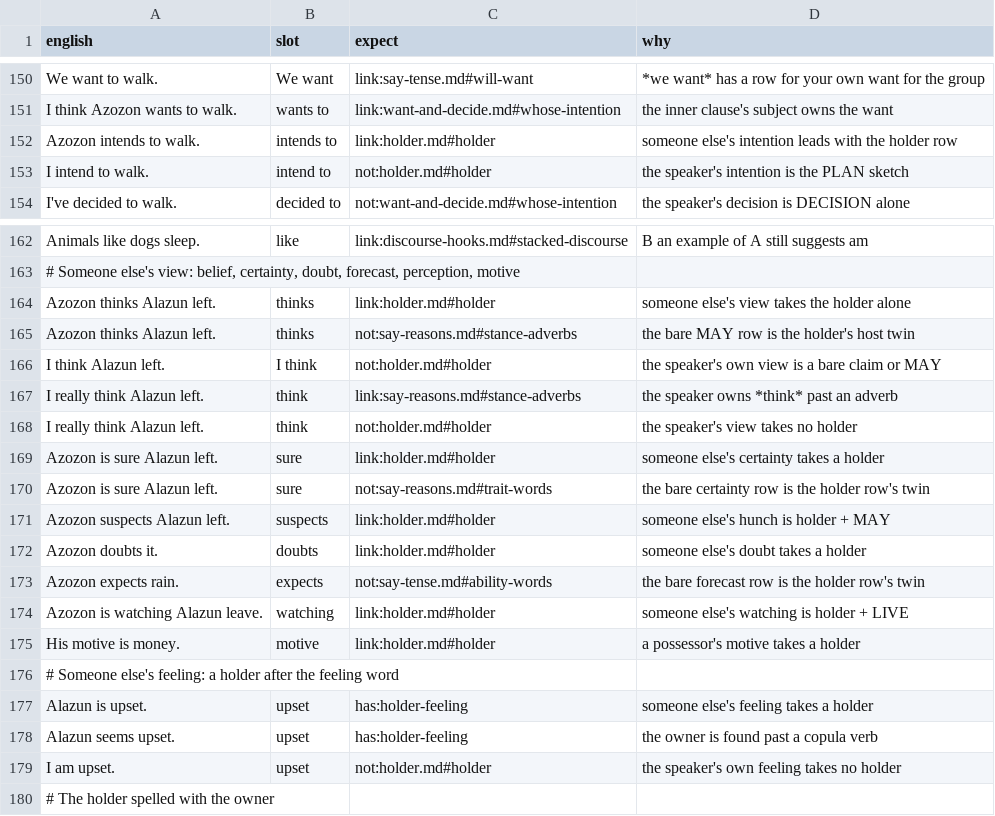
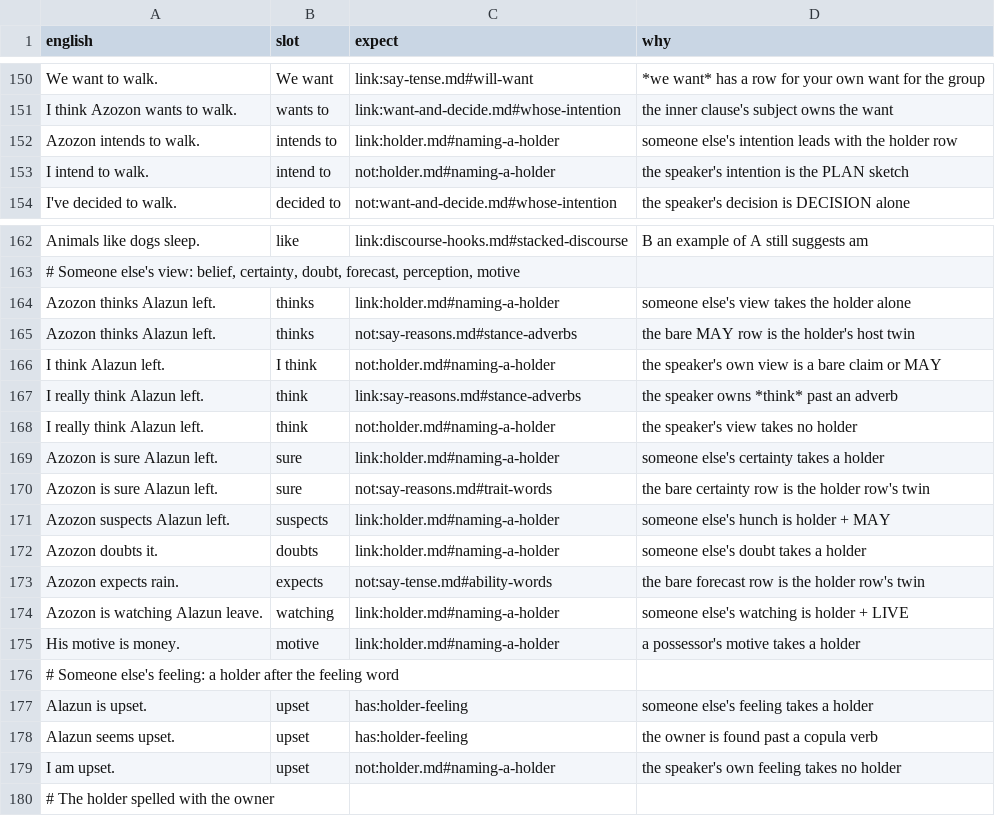
Before and after one commit to humblevladimirthegreat/clarity-language, a TSV file: src/english-helper/cases.tsv, drawn as a sheet; only a part is shown, gaps mark what is left out; the diff covers the shown part only.

```diff
--- a/src/english-helper/cases.tsv
+++ b/src/english-helper/cases.tsv
@@ -151,4 +151,4 @@ We want to walk.	We want	link:say-tense.md#will-want	*we want* has a row for you
 I think Azozon wants to walk.	wants to	link:want-and-decide.md#whose-intention	the inner clause's subject owns the want
-Azozon intends to walk.	intends to	link:holder.md#holder	someone else's intention leads with the holder row
-I intend to walk.	intend to	not:holder.md#holder	the speaker's intention is the PLAN sketch
+Azozon intends to walk.	intends to	link:holder.md#naming-a-holder	someone else's intention leads with the holder row
+I intend to walk.	intend to	not:holder.md#naming-a-holder	the speaker's intention is the PLAN sketch
 I've decided to walk.	decided to	not:want-and-decide.md#whose-intention	the speaker's decision is DECISION alone
@@ -163,14 +163,14 @@ Animals like dogs sleep.	like	link:discourse-hooks.md#stacked-discourse	B an exa
 # Someone else's view: belief, certainty, doubt, forecast, perception, motive
-Azozon thinks Alazun left.	thinks	link:holder.md#holder	someone else's view takes the holder alone
+Azozon thinks Alazun left.	thinks	link:holder.md#naming-a-holder	someone else's view takes the holder alone
 Azozon thinks Alazun left.	thinks	not:say-reasons.md#stance-adverbs	the bare MAY row is the holder's host twin
-I think Alazun left.	I think	not:holder.md#holder	the speaker's own view is a bare claim or MAY
+I think Alazun left.	I think	not:holder.md#naming-a-holder	the speaker's own view is a bare claim or MAY
 I really think Alazun left.	think	link:say-reasons.md#stance-adverbs	the speaker owns *think* past an adverb
-I really think Alazun left.	think	not:holder.md#holder	the speaker's view takes no holder
-Azozon is sure Alazun left.	sure	link:holder.md#holder	someone else's certainty takes a holder
+I really think Alazun left.	think	not:holder.md#naming-a-holder	the speaker's view takes no holder
+Azozon is sure Alazun left.	sure	link:holder.md#naming-a-holder	someone else's certainty takes a holder
 Azozon is sure Alazun left.	sure	not:say-reasons.md#trait-words	the bare certainty row is the holder row's twin
-Azozon suspects Alazun left.	suspects	link:holder.md#holder	someone else's hunch is holder + MAY
-Azozon doubts it.	doubts	link:holder.md#holder	someone else's doubt takes a holder
+Azozon suspects Alazun left.	suspects	link:holder.md#naming-a-holder	someone else's hunch is holder + MAY
+Azozon doubts it.	doubts	link:holder.md#naming-a-holder	someone else's doubt takes a holder
 Azozon expects rain.	expects	not:say-tense.md#ability-words	the bare forecast row is the holder row's twin
-Azozon is watching Alazun leave.	watching	link:holder.md#holder	someone else's watching is holder + LIVE
-His motive is money.	motive	link:holder.md#holder	a possessor's motive takes a holder
+Azozon is watching Alazun leave.	watching	link:holder.md#naming-a-holder	someone else's watching is holder + LIVE
+His motive is money.	motive	link:holder.md#naming-a-holder	a possessor's motive takes a holder
 # Someone else's feeling: a holder after the feeling word
@@ -178,3 +178,3 @@ Alazun is upset.	upset	has:holder-feeling	someone else's feeling takes a holder
 Alazun seems upset.	upset	has:holder-feeling	the owner is found past a copula verb
-I am upset.	upset	not:holder.md#holder	the speaker's own feeling takes no holder
+I am upset.	upset	not:holder.md#naming-a-holder	the speaker's own feeling takes no holder
 # The holder spelled with the owner
```
Also changed, not shown: 6 edited cells elsewhere in this file, 42 other files.
